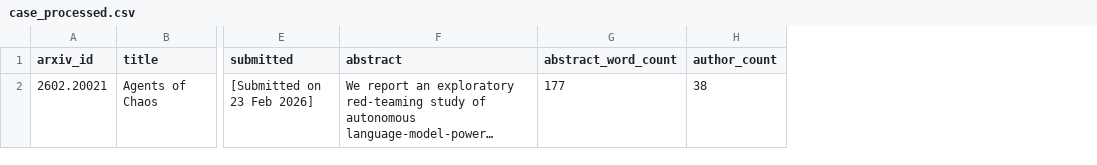
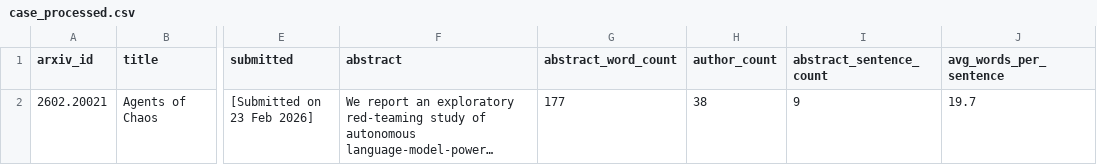
Before and after one commit to AbdelhafidhMahouel/nlp-05-web-documents, a CSV file: data/processed/case_processed.csv, drawn as a sheet; only a part is shown, gaps mark what is left out; long unchanged cells end in …; the diff names each change by its address in the sheet, - before the commit and + after, or states it on an @@ line.

Commit message:
Add abstract sentence count and avg words per sentence

```diff
--- a/data/processed/case_processed.csv
+++ b/data/processed/case_processed.csv
+column I (abstract_sentence_count), row 2: 9
+column J (avg_words_per_sentence), row 2: 19.7
```
Also changed, not shown: 1 other file.
